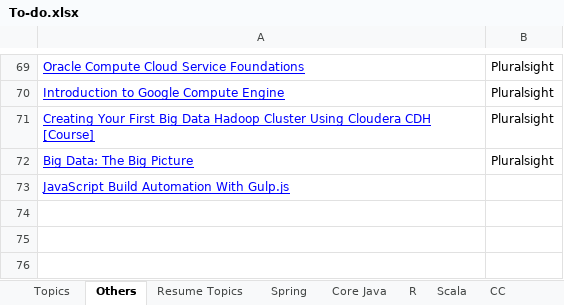
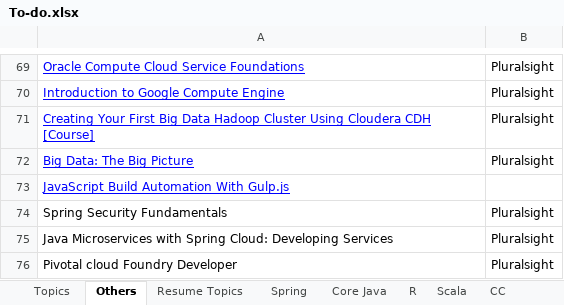
Before and after one commit to GDivya111/images, an Excel workbook: To-do.xlsx, sheet Others, drawn as a sheet; only a part is shown, gaps mark what is left out; values as stored, in another font and other column widths than the file's, no borders; the diff names each change by its address in the sheet, - before the commit and + after, or states it on an @@ line.

```diff
--- a/To-do.xlsx (sheet Others)
+++ b/To-do.xlsx (sheet Others)
+row 74: Spring Security Fundamentals | Pluralsight
+row 75: Java Microservices with Spring Cloud: Developing Services | Pluralsight
+row 76: Pivotal cloud Foundry Developer | Pluralsight
```
Also changed, not shown: sheet Topics, Definitions/1_Grand_Definitions.xlsx, Definitions/2_Definitions.xlsx, 4 other files.
